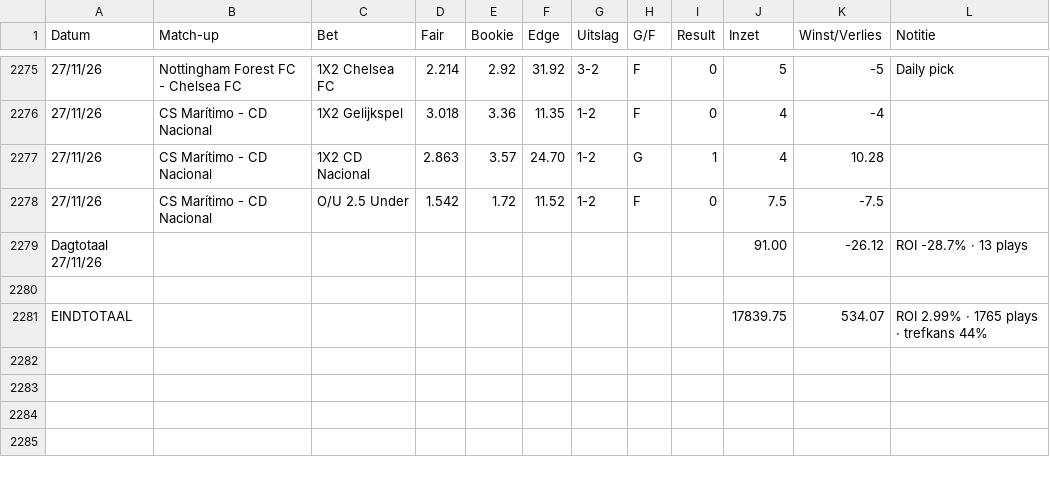
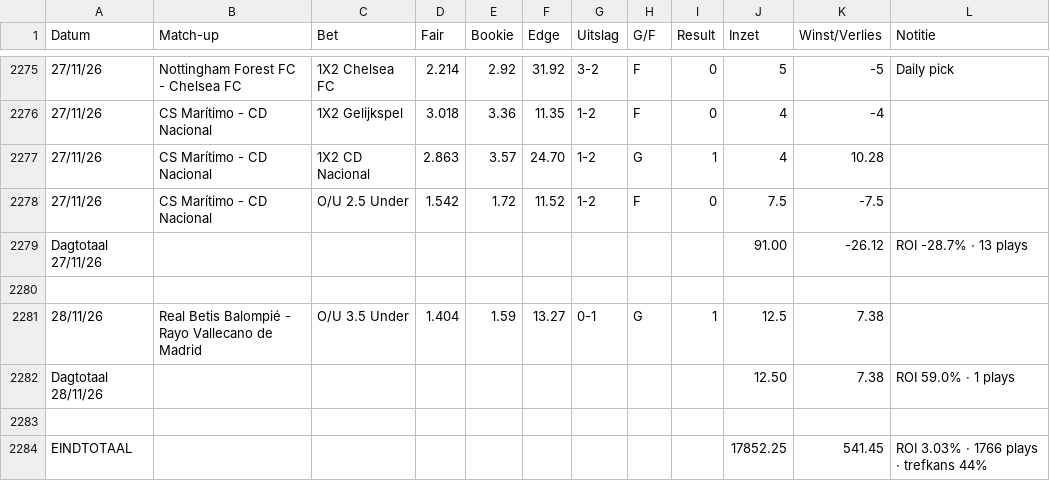
Before and after one commit to Player87887/Johnsballiebets, a CSV file: beheer/historie.csv, drawn as a sheet; only a part is shown, gaps mark what is left out.

Commit message:
Historie: history032.csv samengevoegd met beheer/historie.csv

```diff
--- a/beheer/historie.csv
+++ b/beheer/historie.csv
@@ -2280,2 +2280,5 @@ Dagtotaal 27/11/26,,,,,,,,,91.00,-26.12,ROI -28.7% · 13 plays
 
-EINDTOTAAL,,,,,,,,,17839.75,534.07,ROI 2.99% · 1765 plays · trefkans 44%
+28/11/26,Real Betis Balompié - Rayo Vallecano de Madrid,O/U 3.5 Under,1.404,1.59,13.27,0-1,G,1,12.5,7.38,
+Dagtotaal 28/11/26,,,,,,,,,12.50,7.38,ROI 59.0% · 1 plays
+
+EINDTOTAAL,,,,,,,,,17852.25,541.45,ROI 3.03% · 1766 plays · trefkans 44%
```
